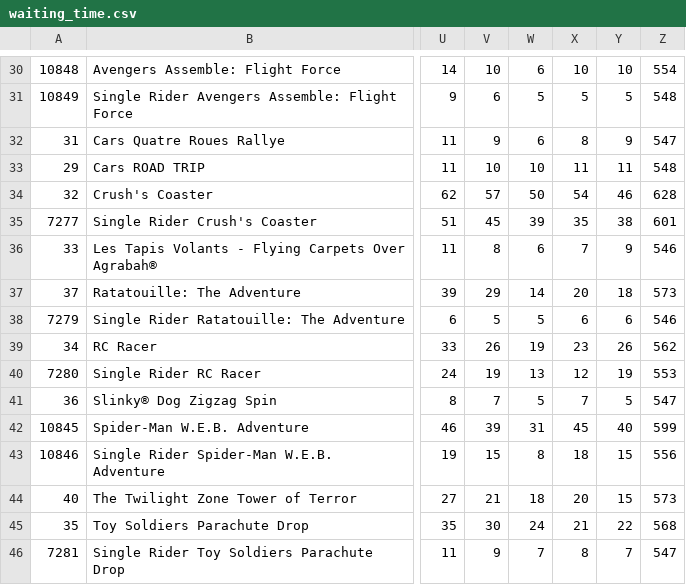
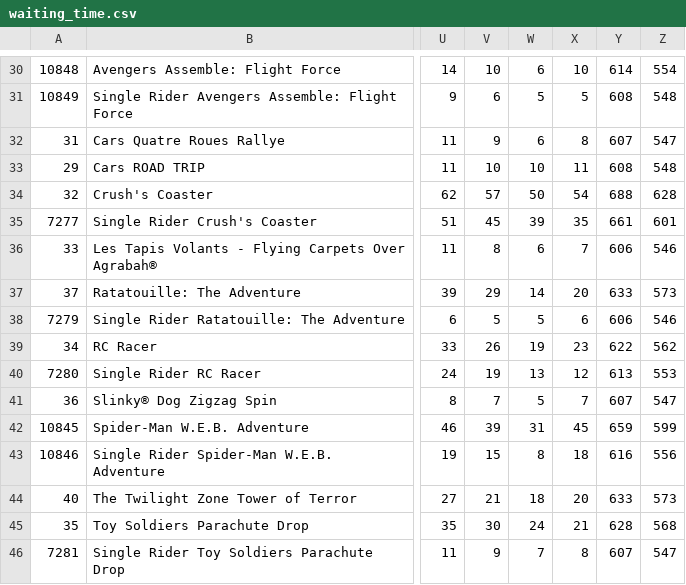
Before and after one commit to Knahte/Disney_PF, a CSV file: data/waiting_time.csv, drawn as a sheet; only a part is shown, gaps mark what is left out; the diff covers the shown part only; the diff names each change by its address in the sheet, - before the commit and + after, or states it on an @@ line.

```diff
--- a/data/waiting_time.csv
+++ b/data/waiting_time.csv
-Y30: 10
+Y30: 614
-Y31: 5
+Y31: 608
-Y32: 9
+Y32: 607
-Y33: 11
+Y33: 608
-Y34: 46
+Y34: 688
-Y35: 38
+Y35: 661
-Y36: 9
+Y36: 606
-Y37: 18
+Y37: 633
-Y38: 6
+Y38: 606
-Y39: 26
+Y39: 622
-Y40: 19
+Y40: 613
-Y41: 5
+Y41: 607
-Y42: 40
+Y42: 659
-Y43: 15
+Y43: 616
-Y44: 15
+Y44: 633
-Y45: 22
+Y45: 628
-Y46: 7
+Y46: 607
```
Also changed, not shown: 29 edited cells elsewhere in this file, 10 other files.
